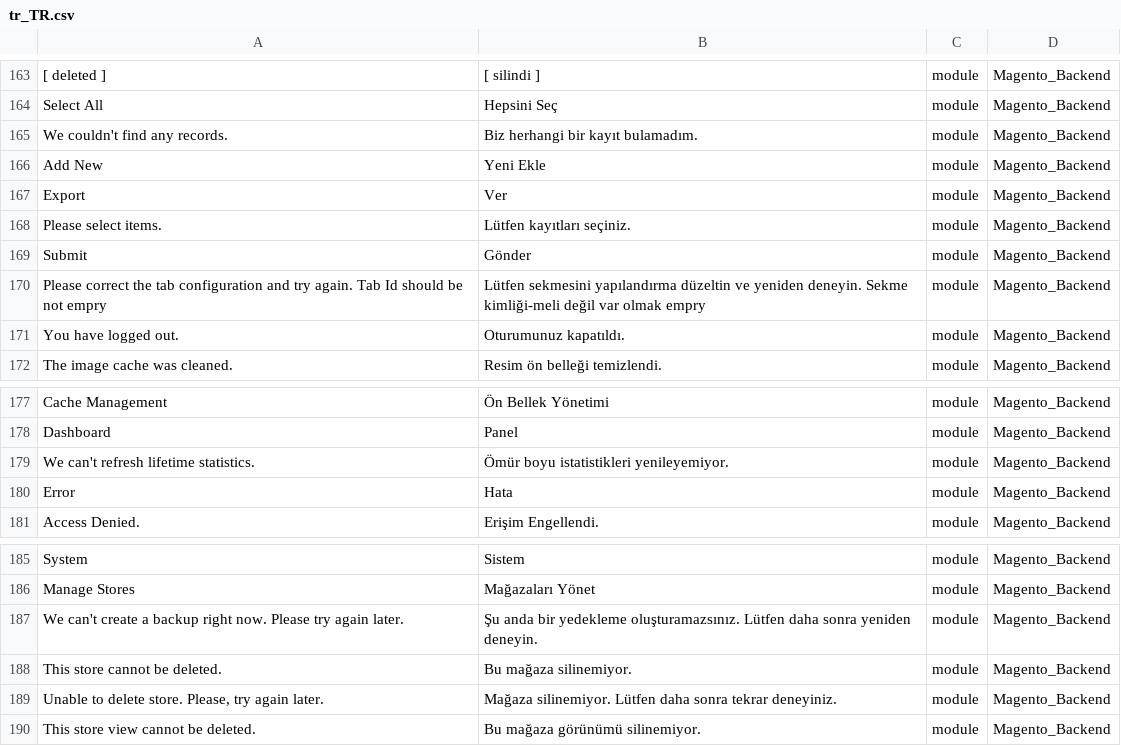
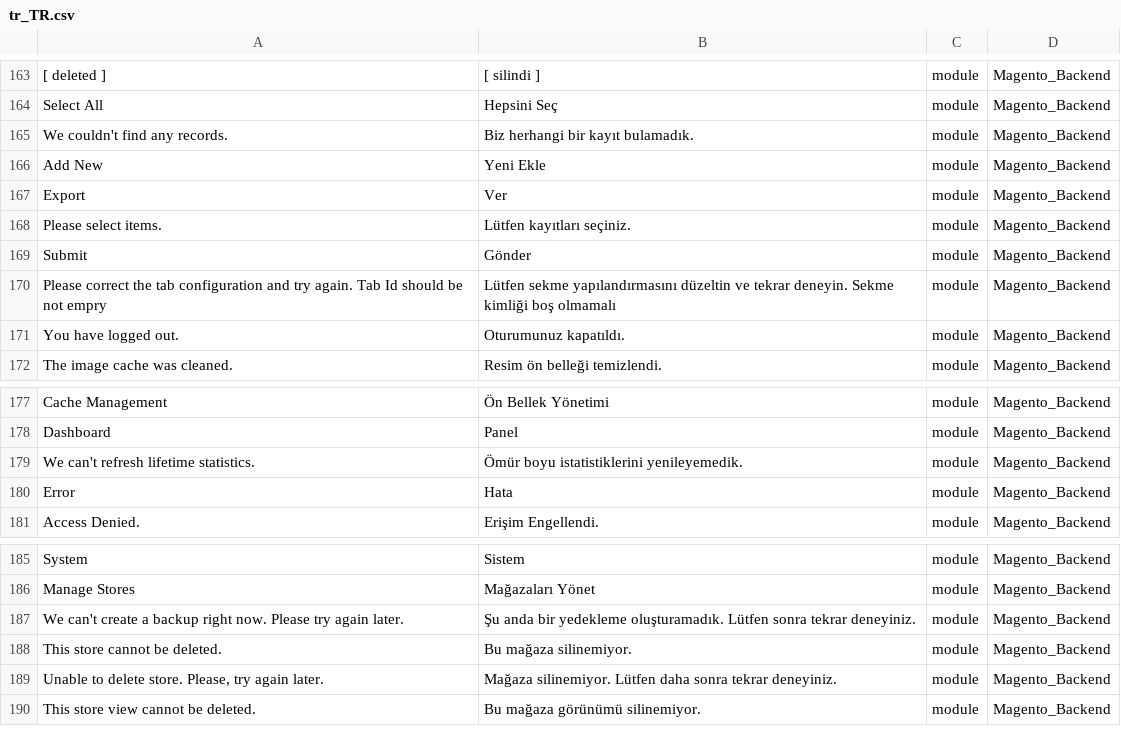
Before and after one commit to Magento2Translations/language_tr_tr, a CSV file: tr_TR.csv, drawn as a sheet; only a part is shown, gaps mark what is left out; the diff names each change by its address in the sheet, - before the commit and + after, or states it on an @@ line.

Commit message:
Auto translate 24/06/2016 00:00:01

```diff
--- a/tr_TR.csv
+++ b/tr_TR.csv
-B165: Biz herhangi bir kayıt bulamadım.
+B165: Biz herhangi bir kayıt bulamadık.
-B170: Lütfen sekmesini yapılandırma düzeltin ve yeniden deneyin. Sekme kimliği-meli değil var olmak empry
+B170: Lütfen sekme yapılandırmasını düzeltin ve tekrar deneyin. Sekme kimliği boş olmamalı
-B179: Ömür boyu istatistikleri yenileyemiyor.
+B179: Ömür boyu istatistiklerini yenileyemedik.
-B187: …bir yedekleme oluşturamazsınız. Lütfen daha sonra yeniden deneyin.
+B187: …bir yedekleme oluşturamadık. Lütfen sonra tekrar deneyiniz.
```
